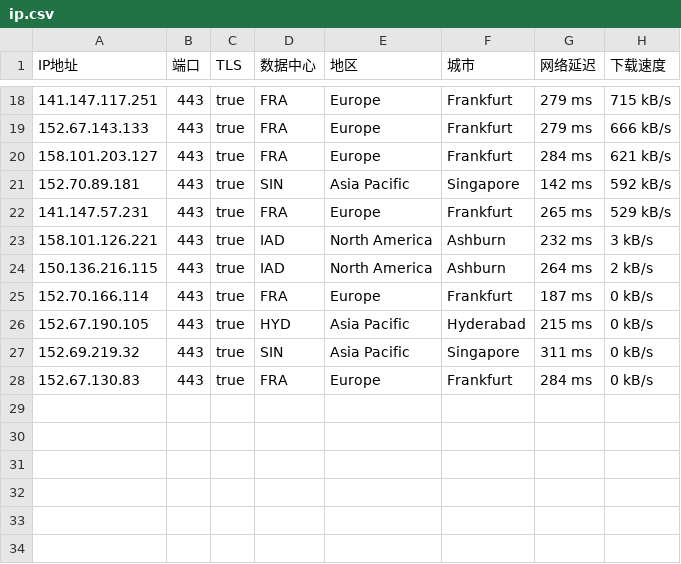
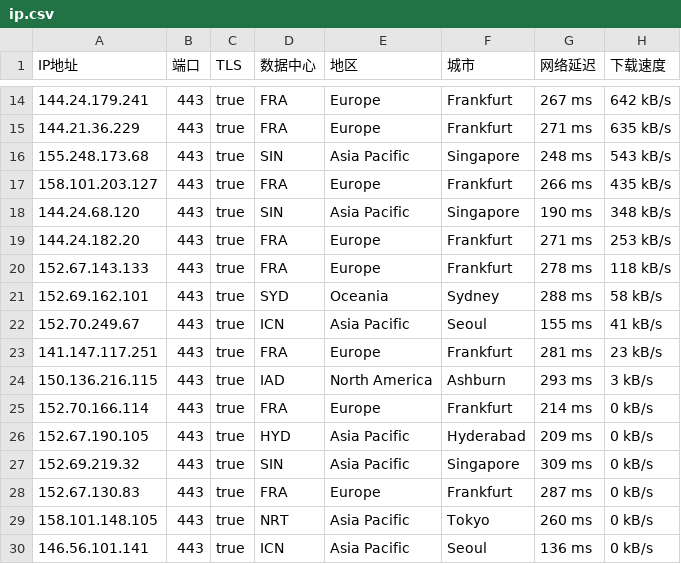
Before and after one commit to ailx1101/Cloudflare-IP-SpeedTest, a CSV file: ip.csv, drawn as a sheet; only a part is shown, gaps mark what is left out; the diff covers the shown part only.

```diff
--- a/ip.csv
+++ b/ip.csv
@@ -18,11 +14,17 @@ IP地址,端口,TLS,数据中心,地区,城市,网络延迟,下载速度
-141.147.117.251,443,true,FRA,Europe,Frankfurt,279 ms,715 kB/s
-152.67.143.133,443,true,FRA,Europe,Frankfurt,279 ms,666 kB/s
-158.101.203.127,443,true,FRA,Europe,Frankfurt,284 ms,621 kB/s
-152.70.89.181,443,true,SIN,Asia Pacific,Singapore,142 ms,592 kB/s
-141.147.57.231,443,true,FRA,Europe,Frankfurt,265 ms,529 kB/s
-158.101.126.221,443,true,IAD,North America,Ashburn,232 ms,3 kB/s
-150.136.216.115,443,true,IAD,North America,Ashburn,264 ms,2 kB/s
-152.70.166.114,443,true,FRA,Europe,Frankfurt,187 ms,0 kB/s
-152.67.190.105,443,true,HYD,Asia Pacific,Hyderabad,215 ms,0 kB/s
-152.69.219.32,443,true,SIN,Asia Pacific,Singapore,311 ms,0 kB/s
-152.67.130.83,443,true,FRA,Europe,Frankfurt,284 ms,0 kB/s
+144.24.179.241,443,true,FRA,Europe,Frankfurt,267 ms,642 kB/s
+144.21.36.229,443,true,FRA,Europe,Frankfurt,271 ms,635 kB/s
+155.248.173.68,443,true,SIN,Asia Pacific,Singapore,248 ms,543 kB/s
+158.101.203.127,443,true,FRA,Europe,Frankfurt,266 ms,435 kB/s
+144.24.68.120,443,true,SIN,Asia Pacific,Singapore,190 ms,348 kB/s
+144.24.182.20,443,true,FRA,Europe,Frankfurt,271 ms,253 kB/s
+152.67.143.133,443,true,FRA,Europe,Frankfurt,278 ms,118 kB/s
+152.69.162.101,443,true,SYD,Oceania,Sydney,288 ms,58 kB/s
+152.70.249.67,443,true,ICN,Asia Pacific,Seoul,155 ms,41 kB/s
+141.147.117.251,443,true,FRA,Europe,Frankfurt,281 ms,23 kB/s
+150.136.216.115,443,true,IAD,North America,Ashburn,293 ms,3 kB/s
+152.70.166.114,443,true,FRA,Europe,Frankfurt,214 ms,0 kB/s
+152.67.190.105,443,true,HYD,Asia Pacific,Hyderabad,209 ms,0 kB/s
+152.69.219.32,443,true,SIN,Asia Pacific,Singapore,309 ms,0 kB/s
+152.67.130.83,443,true,FRA,Europe,Frankfurt,287 ms,0 kB/s
+158.101.148.105,443,true,NRT,Asia Pacific,Tokyo,260 ms,0 kB/s
+146.56.101.141,443,true,ICN,Asia Pacific,Seoul,136 ms,0 kB/s
```
Also changed, not shown: 1 added row, 5 removed rows and 27 edited cells elsewhere in this file.
